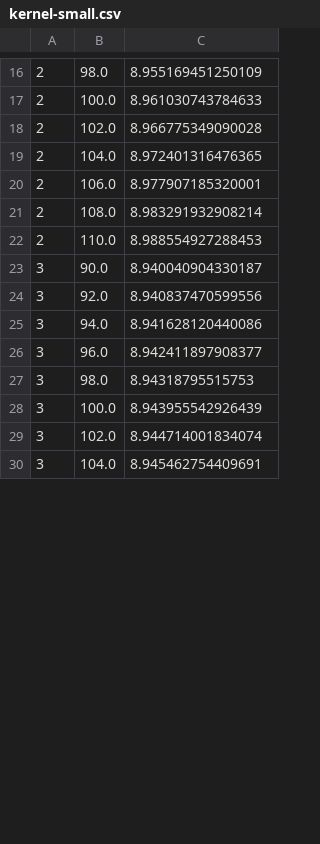
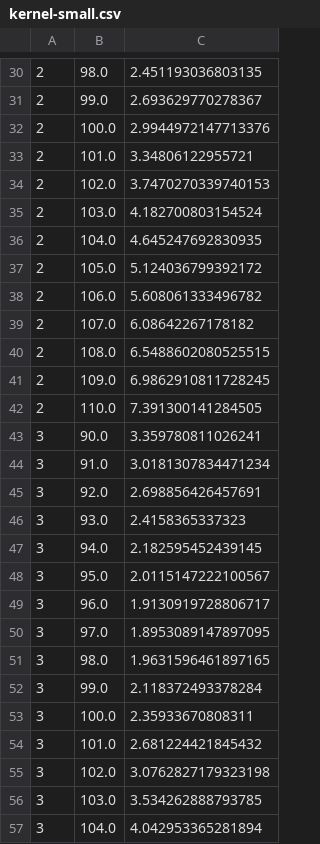
Before and after one commit to nikhilpb/java-main, a CSV file: results/kernel-small.csv, drawn as a sheet; only a part is shown, gaps mark what is left out; the diff covers the shown part only.

```diff
--- a/results/kernel-small.csv
+++ b/results/kernel-small.csv
@@ -16,15 +30,28 @@
-2,98.0,8.955169451250109
-2,100.0,8.961030743784633
-2,102.0,8.966775349090028
-2,104.0,8.972401316476365
-2,106.0,8.977907185320001
-2,108.0,8.983291932908214
-2,110.0,8.988554927288453
-3,90.0,8.940040904330187
-3,92.0,8.940837470599556
-3,94.0,8.941628120440086
-3,96.0,8.942411897908377
-3,98.0,8.94318795515753
-3,100.0,8.943955542926439
-3,102.0,8.944714001834074
-3,104.0,8.945462754409691
+2,98.0,2.451193036803135
+2,99.0,2.693629770278367
+2,100.0,2.9944972147713376
+2,101.0,3.34806122955721
+2,102.0,3.7470270339740153
+2,103.0,4.182700803154524
+2,104.0,4.645247692830935
+2,105.0,5.124036799392172
+2,106.0,5.608061333496782
+2,107.0,6.08642267178182
+2,108.0,6.5488602080525515
+2,109.0,6.9862910811728245
+2,110.0,7.391300141284505
+3,90.0,3.359780811026241
+3,91.0,3.0181307834471234
+3,92.0,2.698856426457691
+3,93.0,2.4158365337323
+3,94.0,2.182595452439145
+3,95.0,2.0115147222100567
+3,96.0,1.9130919728806717
+3,97.0,1.8953089147897095
+3,98.0,1.9631596461897165
+3,99.0,2.118372493378284
+3,100.0,2.35933670808311
+3,101.0,2.681224421845432
+3,102.0,3.0762827179323198
+3,103.0,3.534262888793785
+3,104.0,4.042953365281894
```
Also changed, not shown: 17 added rows and 18 edited cells elsewhere in this file, results/kernel-small-gamma-1E-4.csv, 2 other files.
